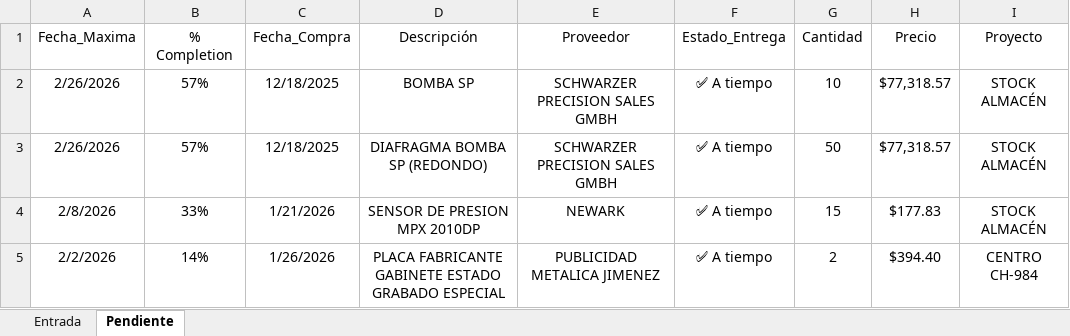
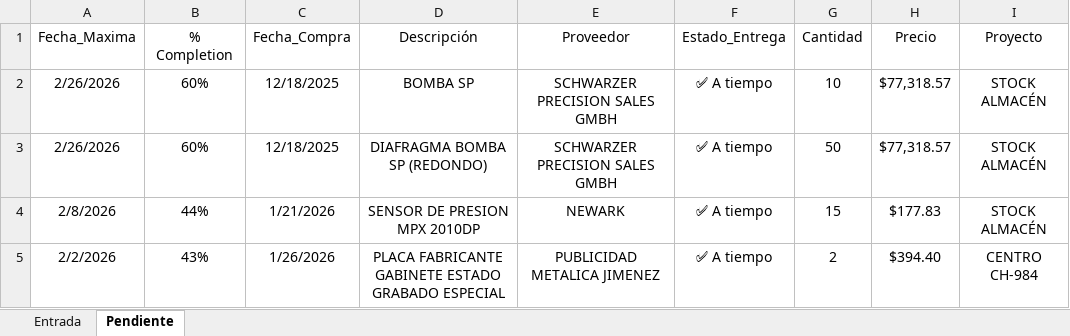
Before and after one commit to josels980410-jpg/keytronics-dashboard, an Excel workbook: Reporte_inventario.xlsx, sheet Pendiente, drawn as a sheet; values as stored, in another font and other column widths than the file's, no borders; table styles not drawn; the diff names each change by its address in the sheet, - before the commit and + after, or states it on an @@ line.

```diff
--- a/Reporte_inventario.xlsx (sheet Pendiente)
+++ b/Reporte_inventario.xlsx (sheet Pendiente)
-B2:B3 (% Completion): 57%
+B2:B3 (% Completion): 60%
-B4 (% Completion): 33%
+B4 (% Completion): 44%
-B5 (% Completion): 14%
+B5 (% Completion): 43%
```
Also changed, not shown: datos_reporte_Keytronics.xlsx, 4 other files.
